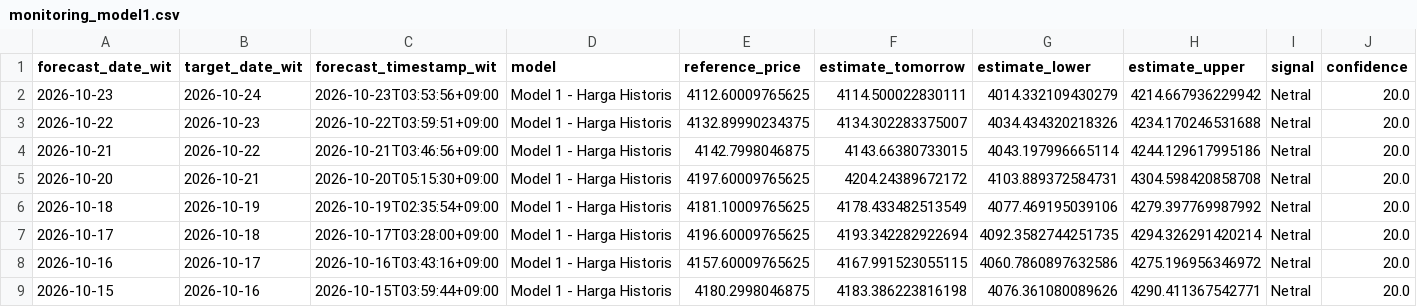
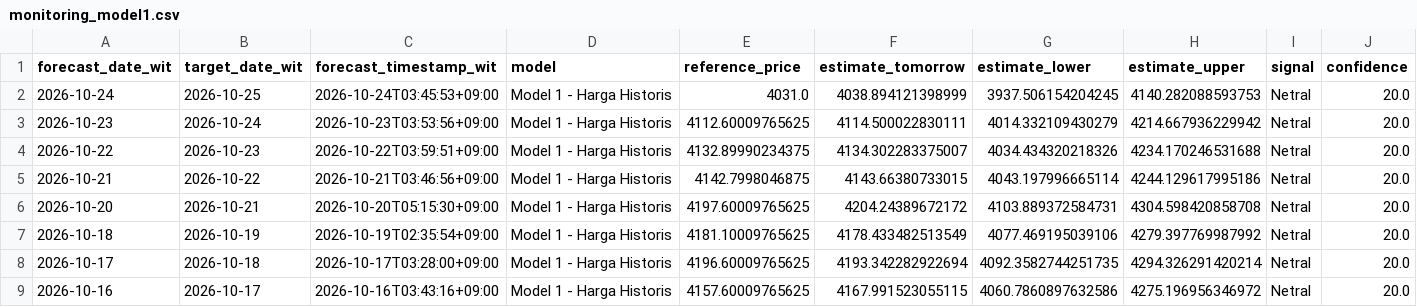
Before and after one commit to geraldinbatubara-cyber/Prediksi-XAU-USD, a CSV file: data/monitoring_model1.csv, drawn as a sheet; only a part is shown; the shorter side is filled out with more unchanged rows; rows hold the shown columns only; the diff names each change by its address in the sheet, - before the commit and + after, or states it on an @@ line.

```diff
--- a/data/monitoring_model1.csv
+++ b/data/monitoring_model1.csv
+row 2: 2026-10-24 | 2026-10-25 | 2026-10-24T03:45:53+09:00 | Model 1 - Harga Historis | 4031.0 | 4038.894121398999 | 3937.506154204245 | 4140.282088593753 | Netral | 20.0
```
Also changed, not shown: data/monitoring.csv.
